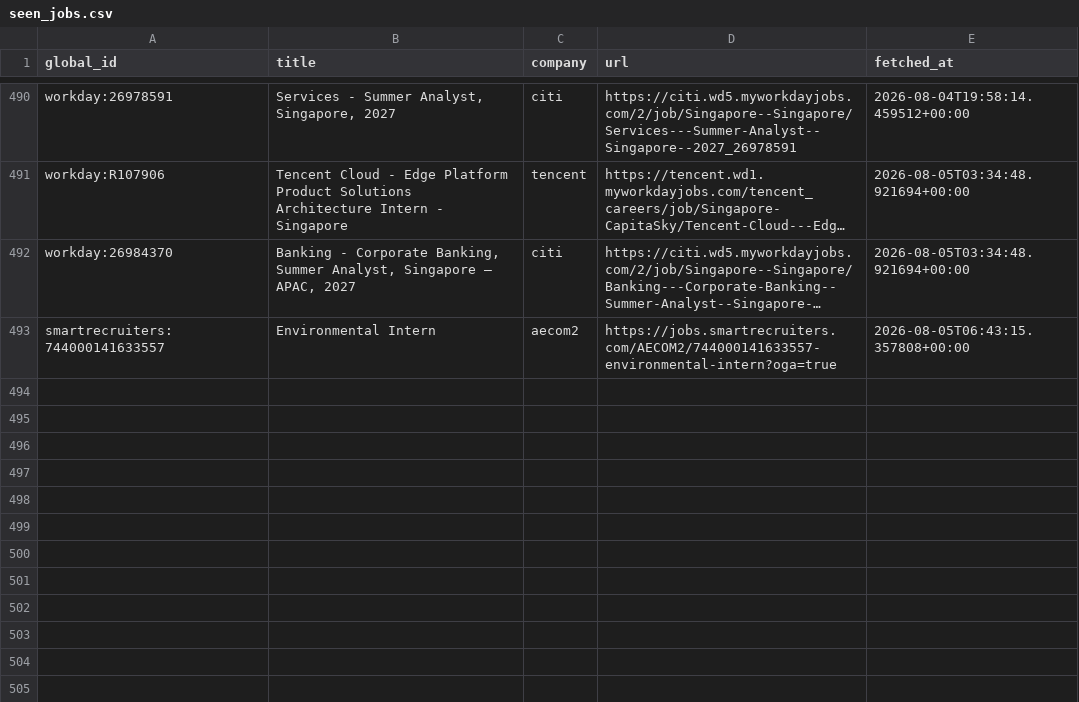
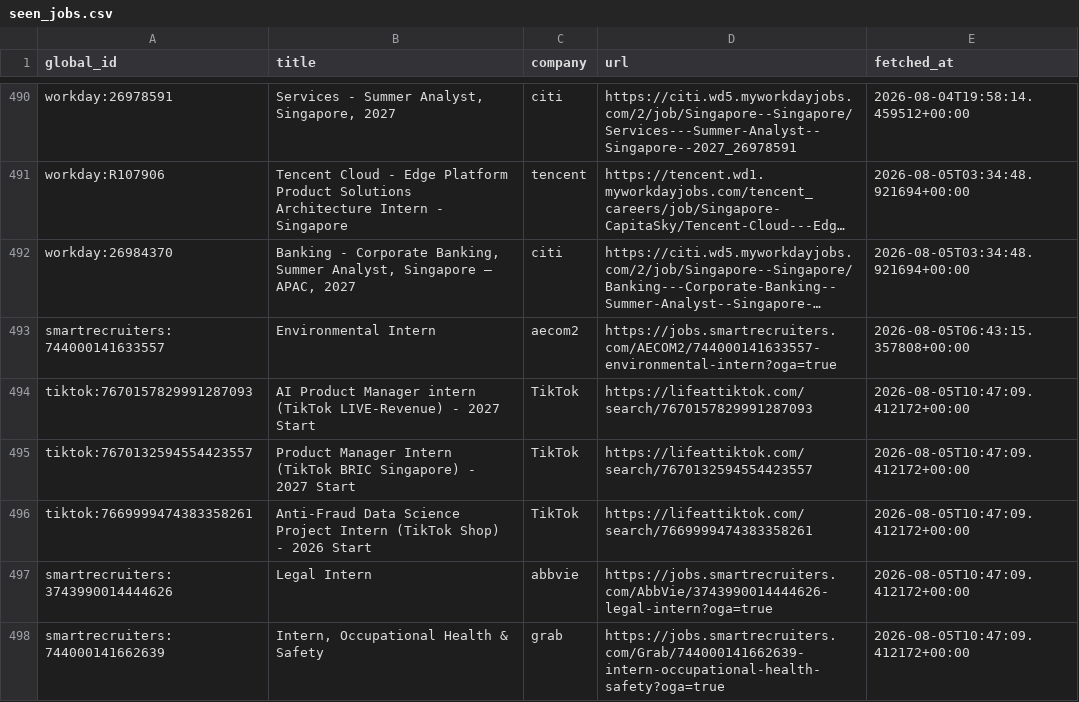
Before and after one commit to hrishikeshsathyian/mcqueen, a CSV file: data/seen_jobs.csv, drawn as a sheet; only a part is shown, gaps mark what is left out; long unchanged cells end in …; the diff names each change by its address in the sheet, - before the commit and + after, or states it on an @@ line.

```diff
--- a/data/seen_jobs.csv
+++ b/data/seen_jobs.csv
+row 494: tiktok:7670157829991287093 | AI Product Manager intern (TikTok LIVE-Revenue) - 2027 Start | TikTok | https://lifeattiktok.com/search/7670157829991287093 | 2026-08-05T10:47:09.412172+00:00
+row 495: tiktok:7670132594554423557 | Product Manager Intern (TikTok BRIC Singapore) - 2027 Start | TikTok | https://lifeattiktok.com/search/7670132594554423557 | 2026-08-05T10:47:09.412172+00:00
+row 496: tiktok:7669999474383358261 | Anti-Fraud Data Science Project Intern (TikTok Shop) - 2026 Start | TikTok | https://lifeattiktok.com/search/7669999474383358261 | 2026-08-05T10:47:09.412172+00:00
+row 497: smartrecruiters:3743990014444626 | Legal Intern | abbvie | https://jobs.smartrecruiters.com/AbbVie/3743990014444626-legal-intern?oga=true | 2026-08-05T10:47:09.412172+00:00
+row 498: smartrecruiters:744000141662639 | Intern, Occupational Health & Safety | grab | https://jobs.smartrecruiters.com/Grab/744000141662639-intern-occupational-health-safety?oga=true | 2026-08-05T10:47:09.412172+00:00
```
